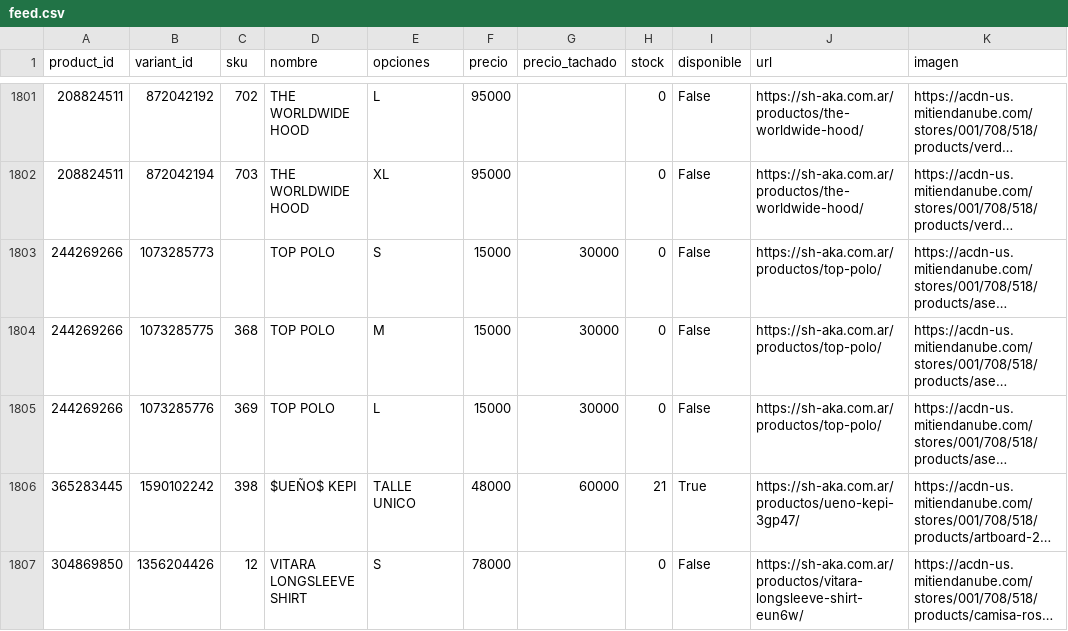
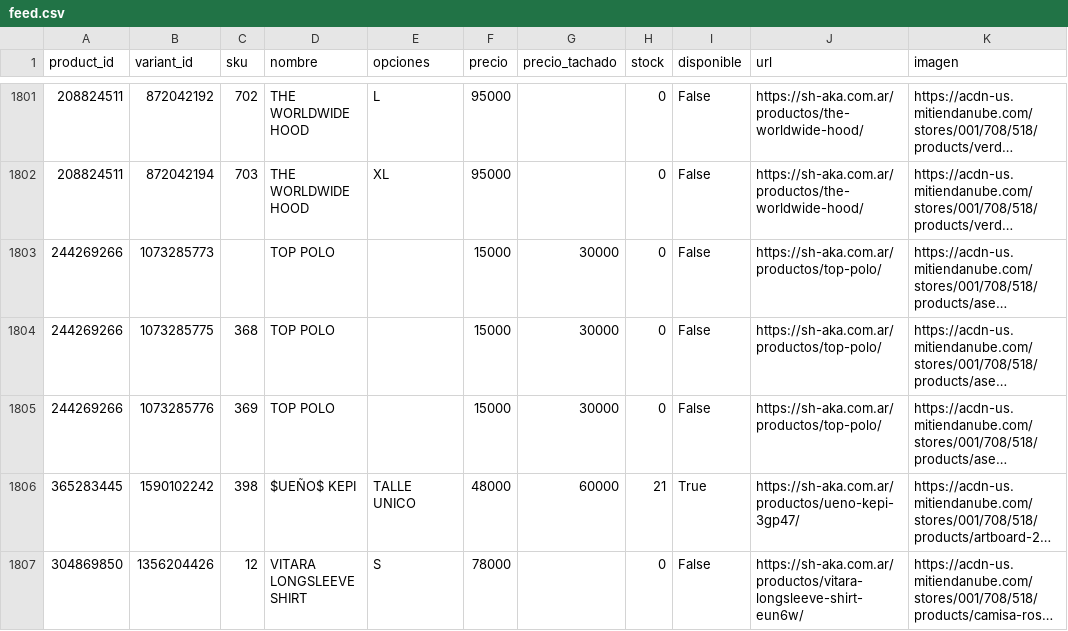
Before and after one commit to matiasugarte-oss/Shaka-Feed, a CSV file: feed.csv, drawn as a sheet; only a part is shown, gaps mark what is left out; long unchanged cells end in …; the diff names each change by its address in the sheet, - before the commit and + after, or states it on an @@ line.

Commit message:
feed: 2026-11-25 12:44

```diff
--- a/feed.csv
+++ b/feed.csv
-E1803 (opciones): S
+E1803 (opciones): (empty)
-E1804 (opciones): M
+E1804 (opciones): (empty)
-E1805 (opciones): L
+E1805 (opciones): (empty)
```
Also changed, not shown: 2 other files.
